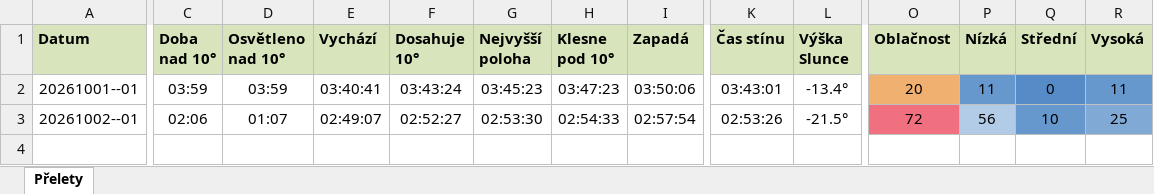
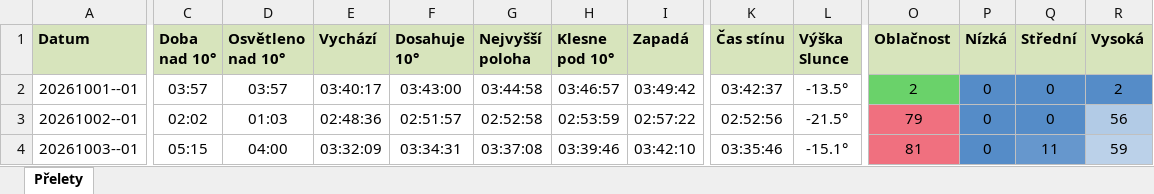
Before and after one commit to LASAR-DoSpace/LASARsat-Transit-Table, an Excel workbook: output/HaP_Teplice.xlsx, sheet Přelety, drawn as a sheet; only a part is shown, gaps mark what is left out; values as stored, in another font and other column widths than the file's, no borders; conditional formats not drawn; rows hold the shown columns only; the diff names each change by its address in the sheet, - before the commit and + after, or states it on an @@ line.

```diff
--- a/output/HaP_Teplice.xlsx (sheet Přelety)
+++ b/output/HaP_Teplice.xlsx (sheet Přelety)
-C2 (Doba nad 10°): 03:59
+C2 (Doba nad 10°): 03:57
-D2 (Osvětleno nad 10°): 03:59
+D2 (Osvětleno nad 10°): 03:57
-E2 (Vychází): 03:40:41
+E2 (Vychází): 03:40:17
-F2 (Dosahuje 10°): 03:43:24
+F2 (Dosahuje 10°): 03:43:00
-G2 (Nejvyšší poloha): 03:45:23
+G2 (Nejvyšší poloha): 03:44:58
-H2 (Klesne pod 10°): 03:47:23
+H2 (Klesne pod 10°): 03:46:57
-I2 (Zapadá): 03:50:06
+I2 (Zapadá): 03:49:42
-K2 (Čas stínu): 03:43:01
+K2 (Čas stínu): 03:42:37
-L2 (Výška Slunce): -13.4°
+L2 (Výška Slunce): -13.5°
-O2 (Oblačnost): 20
+O2 (Oblačnost): 2
-O2 fill: #F0B070
+O2 fill: #6AD26A
-P2 (Nízká): 11
+P2 (Nízká): 0
-R2 (Vysoká): 11
+R2 (Vysoká): 2
-C3 (Doba nad 10°): 02:06
+C3 (Doba nad 10°): 02:02
-D3 (Osvětleno nad 10°): 01:07
+D3 (Osvětleno nad 10°): 01:03
-E3 (Vychází): 02:49:07
+E3 (Vychází): 02:48:36
-F3 (Dosahuje 10°): 02:52:27
+F3 (Dosahuje 10°): 02:51:57
-G3 (Nejvyšší poloha): 02:53:30
+G3 (Nejvyšší poloha): 02:52:58
-H3 (Klesne pod 10°): 02:54:33
+H3 (Klesne pod 10°): 02:53:59
-I3 (Zapadá): 02:57:54
+I3 (Zapadá): 02:57:22
-K3 (Čas stínu): 02:53:26
+K3 (Čas stínu): 02:52:56
-O3 (Oblačnost): 72
+O3 (Oblačnost): 79
-P3 (Nízká): 56
+P3 (Nízká): 0
-P3 fill: #B2CBE6
+P3 fill: #558CC8
-Q3 (Střední): 10
+Q3 (Střední): 0
-R3 (Vysoká): 25
+R3 (Vysoká): 56
-R3 fill: #80A9D6
+R3 fill: #B2CBE6
+row 4: 20261003--01 | 05:15 | 04:00 | 03:32:09 | 03:34:31 | 03:37:08 | 03:39:46 | 03:42:10 | 03:35:46 | -15.1° | 81 | 0 | 11 | 59
```
Also changed, not shown: output/Izana.xlsx, 2 other files.
